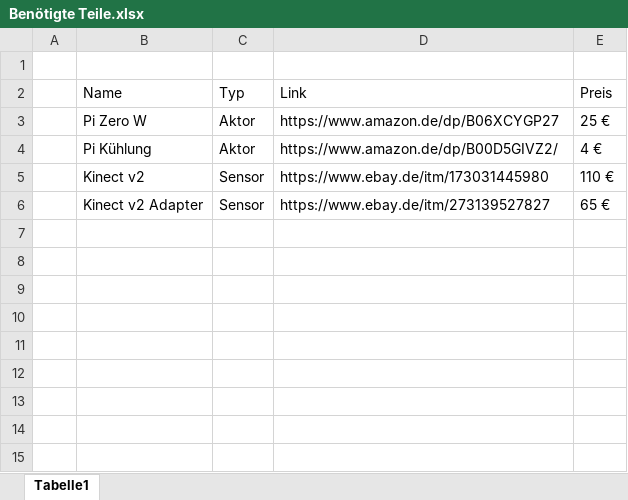
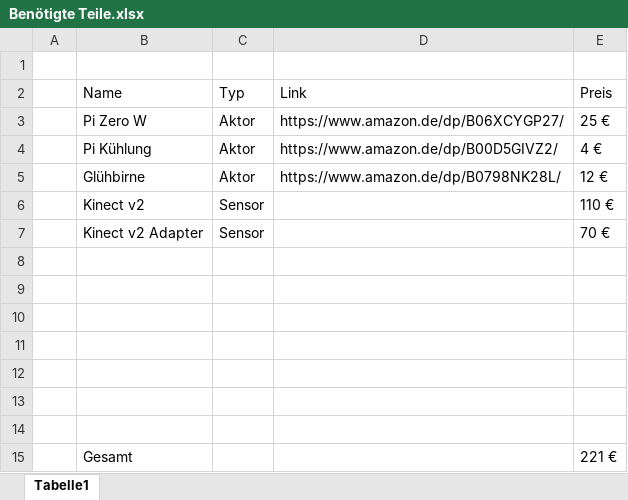
Before and after one commit to VincentsCode/Smart-Room-Projekt, an Excel workbook: Benötigte Teile.xlsx, sheet Tabelle1, drawn as a sheet; values as stored, in another font and other column widths than the file's, no borders; addresses are those after the commit; the diff names each change by its address in the sheet, - before the commit and + after, or states it on an @@ line.

```diff
--- a/Benötigte Teile.xlsx (sheet Tabelle1)
+++ b/Benötigte Teile.xlsx (sheet Tabelle1)
-D3 (Link): https://www.amazon.de/dp/B06XCYGP27
+D3 (Link): https://www.amazon.de/dp/B06XCYGP27/
+row 5:  | Glühbirne | Aktor | https://www.amazon.de/dp/B0798NK28L/ | 12 €
-D6 (Link): https://www.ebay.de/itm/173031445980
+D6 (Link): (empty)
+row 7:  | Kinect v2 Adapter | Sensor |  | 70 €
-row 8:  | Kinect v2 Adapter | Sensor | https://www.ebay.de/itm/273139527827 | 65 €
+row 8: (empty)
+row 9: (empty)
+row 10: (empty)
+row 11: (empty)
+row 12: (empty)
+row 13: (empty)
+row 14: (empty)
+row 15:  | Gesamt |  |  | 221 €
```
Also changed, not shown: 15 other files.
